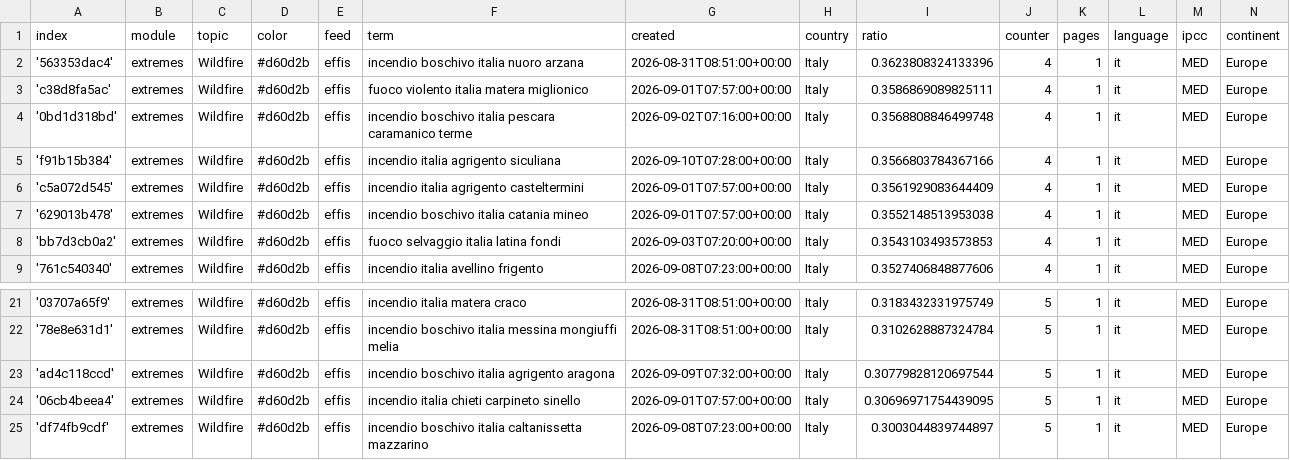
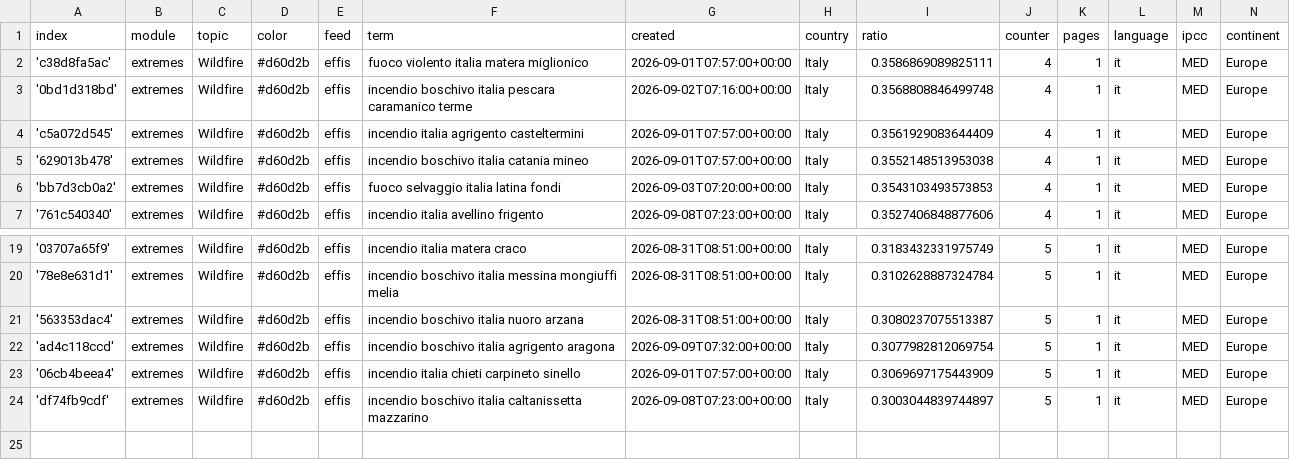
Before and after one commit to annajungfleischnews/italianExtremes, a CSV file: terms.csv, drawn as a sheet; only a part is shown, gaps mark what is left out.

Commit message:
Commit from GitHub Actions (harvest:0.0)

```diff
--- a/terms.csv
+++ b/terms.csv
@@ -1,6 +1,4 @@
 index,module,topic,color,feed,term,created,country,ratio,counter,pages,language,ipcc,continent
-'563353dac4',extremes,Wildfire,#d60d2b,effis,incendio boschivo italia nuoro arzana,2026-08-31T08:51:00+00:00,Italy,0.3623808324133396,4,1,it,MED,Europe
 'c38d8fa5ac',extremes,Wildfire,#d60d2b,effis,fuoco violento italia matera miglionico,2026-09-01T07:57:00+00:00,Italy,0.3586869089825111,4,1,it,MED,Europe
 '0bd1d318bd',extremes,Wildfire,#d60d2b,effis,incendio boschivo italia pescara caramanico terme,2026-09-02T07:16:00+00:00,Italy,0.3568808846499748,4,1,it,MED,Europe
-'f91b15b384',extremes,Wildfire,#d60d2b,effis,incendio italia agrigento siculiana,2026-09-10T07:28:00+00:00,Italy,0.3566803784367166,4,1,it,MED,Europe
 'c5a072d545',extremes,Wildfire,#d60d2b,effis,incendio italia agrigento casteltermini,2026-09-01T07:57:00+00:00,Italy,0.3561929083644409,4,1,it,MED,Europe
@@ -22,4 +20,5 @@ index,module,topic,color,feed,term,created,country,ratio,counter,pages,language,
 '78e8e631d1',extremes,Wildfire,#d60d2b,effis,incendio boschivo italia messina mongiuffi melia,2026-08-31T08:51:00+00:00,Italy,0.3102628887324784,5,1,it,MED,Europe
-'ad4c118ccd',extremes,Wildfire,#d60d2b,effis,incendio boschivo italia agrigento aragona,2026-09-09T07:32:00+00:00,Italy,0.30779828120697544,5,1,it,MED,Europe
-'06cb4beea4',extremes,Wildfire,#d60d2b,effis,incendio italia chieti carpineto sinello,2026-09-01T07:57:00+00:00,Italy,0.30696971754439095,5,1,it,MED,Europe
+'563353dac4',extremes,Wildfire,#d60d2b,effis,incendio boschivo italia nuoro arzana,2026-08-31T08:51:00+00:00,Italy,0.3080237075513387,5,1,it,MED,Europe
+'ad4c118ccd',extremes,Wildfire,#d60d2b,effis,incendio boschivo italia agrigento aragona,2026-09-09T07:32:00+00:00,Italy,0.3077982812069754,5,1,it,MED,Europe
+'06cb4beea4',extremes,Wildfire,#d60d2b,effis,incendio italia chieti carpineto sinello,2026-09-01T07:57:00+00:00,Italy,0.3069697175443909,5,1,it,MED,Europe
 'df74fb9cdf',extremes,Wildfire,#d60d2b,effis,incendio boschivo italia caltanissetta mazzarino,2026-09-08T07:23:00+00:00,Italy,0.3003044839744897,5,1,it,MED,Europe
```
